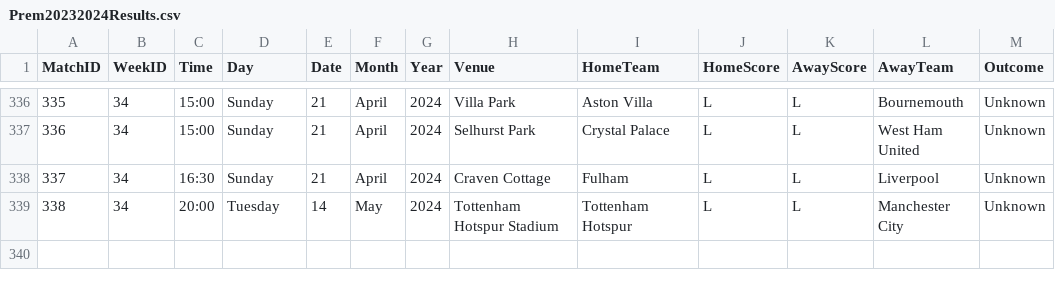
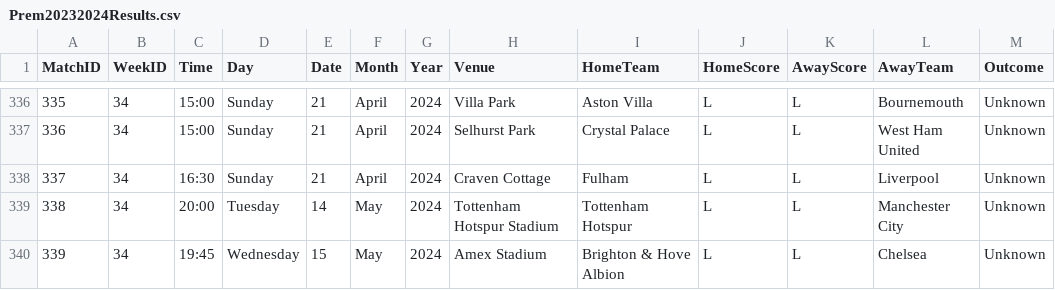
Before and after one commit to plcr9/Prem20232024, a CSV file: lib/Prem20232024Results.csv, drawn as a sheet; only a part is shown, gaps mark what is left out; the diff names each change by its address in the sheet, - before the commit and + after, or states it on an @@ line.

Commit message:
Update Prem20232024Results.csv

```diff
--- a/lib/Prem20232024Results.csv
+++ b/lib/Prem20232024Results.csv
+row 340: 339 | 34 | 19:45 | Wednesday | 15 | May | 2024 | Amex Stadium | Brighton & Hove Albion | L | L | Chelsea | Unknown
```
